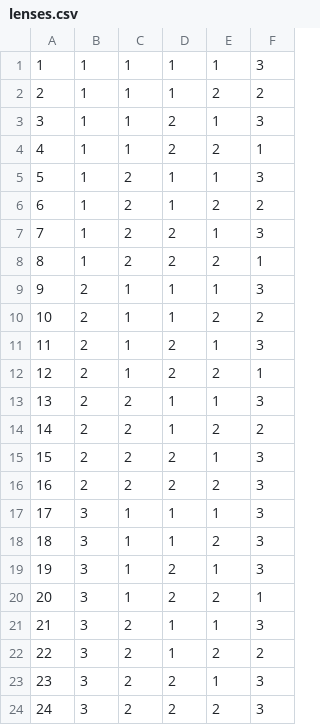
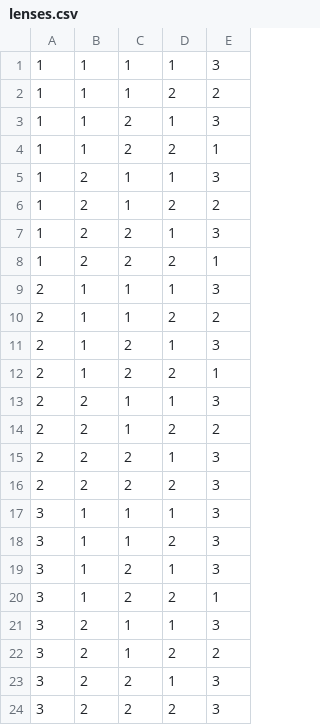
Before and after one commit to vivekdhir77/c-means, a CSV file: dataset/lenses.csv, drawn as a sheet; the diff names each change by its address in the sheet, - before the commit and + after, or states it on an @@ line.

```diff
--- a/dataset/lenses.csv
+++ b/dataset/lenses.csv
-column A, rows 1-24: 1 | 2 | 3 | 4 | 5 | 6 | 7 | 8 | 9 | 10 | 11 | 12 | 13 | 14 | 15 | 16 | 17 | 18 | 19 | 20 | 21 | 22 | 23 | 24
```
Also changed, not shown: Quantum_Dataset/lenses_quant.csv, 12 other files.
